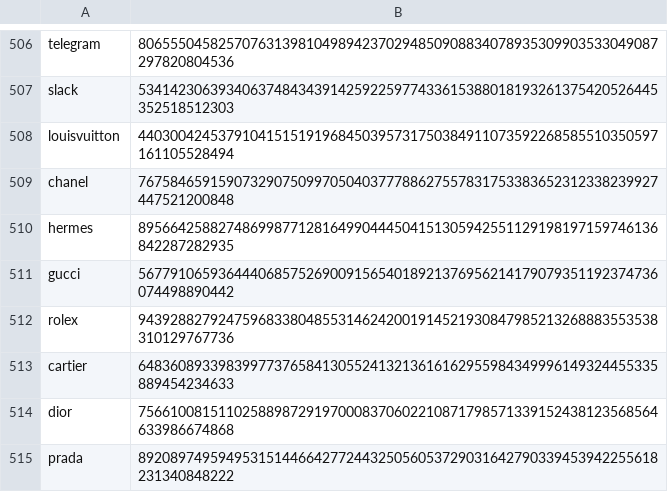
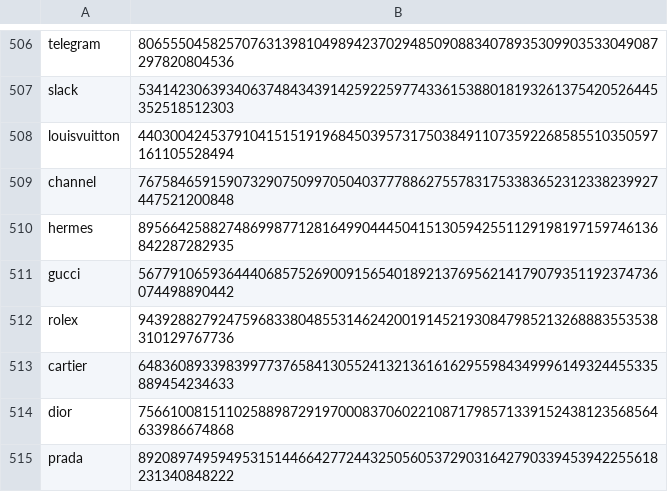
Before and after one commit to base-org/basenames, a CSV file: script/premint/output.csv, drawn as a sheet; only a part is shown, gaps mark what is left out.

Commit message:
typo-Update output.csv

```diff
--- a/script/premint/output.csv
+++ b/script/premint/output.csv
@@ -508,3 +508,3 @@ slack,53414230639340637484343914259225977433615388018193261375420526445352518512
 louisvuitton,44030042453791041515191968450395731750384911073592268585510350597161105528494
-chanel,76758465915907329075099705040377788627557831753383652312338239927447521200848
+channel,76758465915907329075099705040377788627557831753383652312338239927447521200848
 hermes,89566425882748699877128164990444504151305942551129198197159746136842287282935
```
